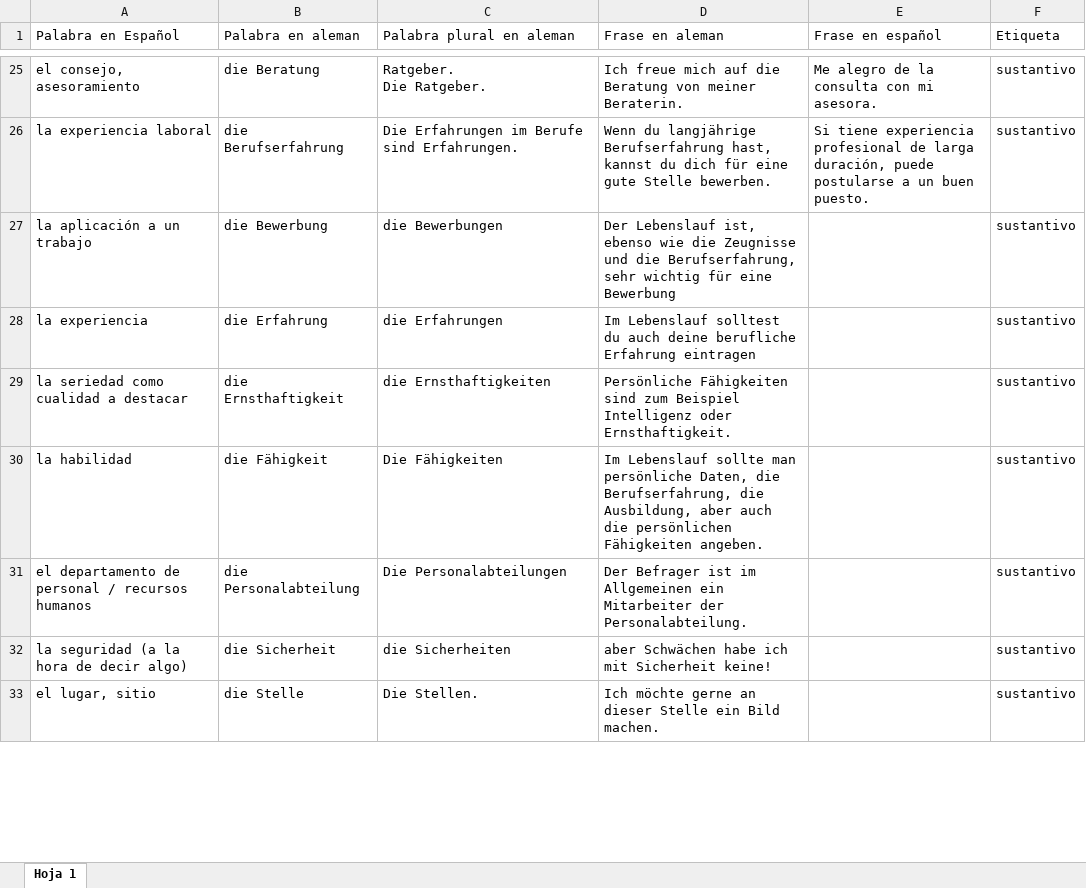
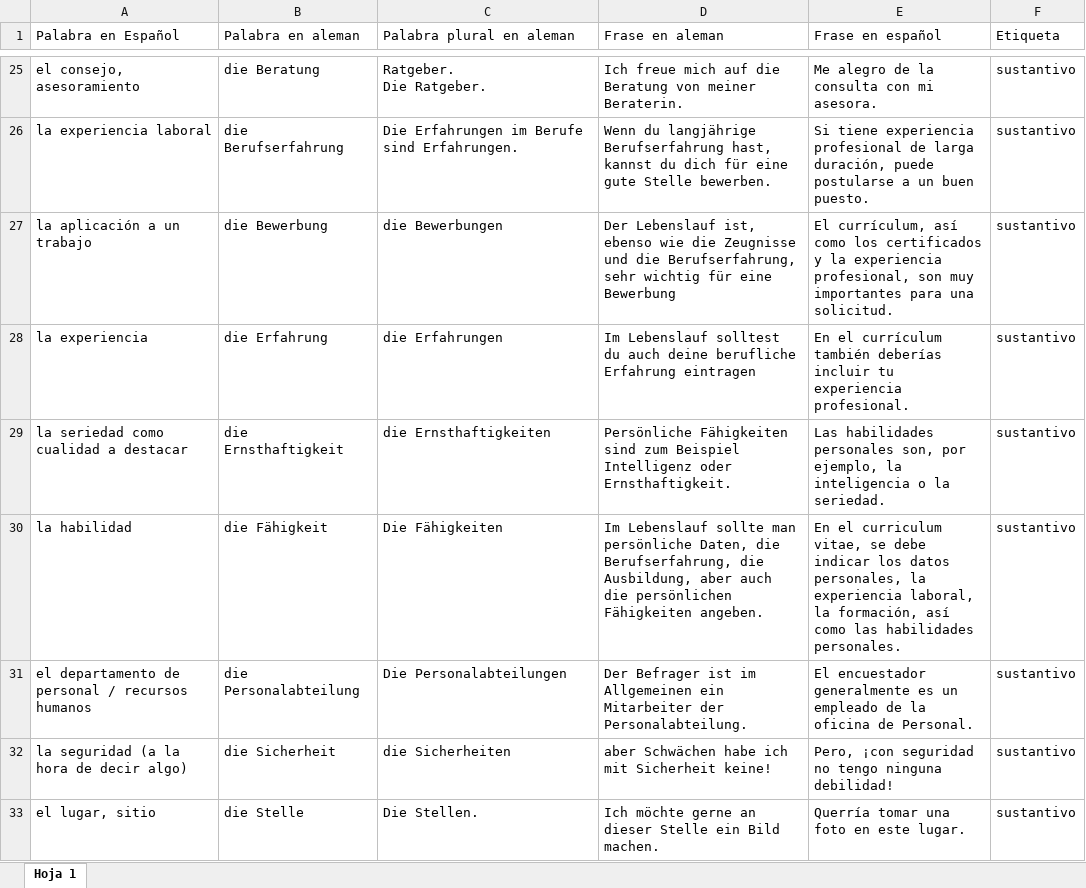
Before and after one commit to danieljaime17/Anki_Python_ChatGPT, an Excel workbook: Sustantivos_Aleman_Completo.xlsx, sheet Hoja 1, drawn as a sheet; only a part is shown, gaps mark what is left out; values as stored, in another font and other column widths than the file's, no borders; the diff covers the shown part only; the diff names each change by its address in the sheet, - before the commit and + after, or states it on an @@ line.

```diff
--- a/Sustantivos_Aleman_Completo.xlsx (sheet Hoja 1)
+++ b/Sustantivos_Aleman_Completo.xlsx (sheet Hoja 1)
-E27 (Frase en español): (empty)
+E27 (Frase en español): El currículum, así como los certificados y la experiencia profesional, son muy importantes para una solicitud.
-E28 (Frase en español): (empty)
+E28 (Frase en español): En el currículum también deberías incluir tu experiencia profesional.
-E29 (Frase en español): (empty)
+E29 (Frase en español): Las habilidades personales son, por ejemplo, la inteligencia o la seriedad.
-E30 (Frase en español): (empty)
+E30 (Frase en español): En el curriculum vitae, se debe indicar los datos personales, la experiencia laboral, la formación, así como las habilidades personales.
-E31 (Frase en español): (empty)
+E31 (Frase en español): El encuestador generalmente es un empleado de la oficina de Personal.
-E32 (Frase en español): (empty)
+E32 (Frase en español): Pero, ¡con seguridad no tengo ninguna debilidad!
-E33 (Frase en español): (empty)
+E33 (Frase en español): Querría tomar una foto en este lugar.
```
Also changed, not shown: 1 added row, 1 removed row and 135 edited cells elsewhere in this sheet, 1 other file.
